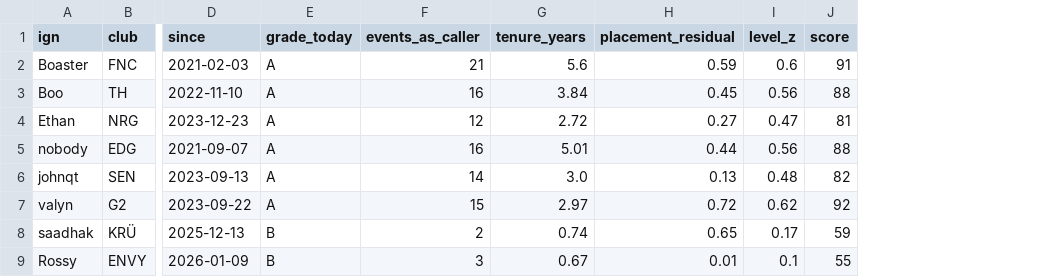
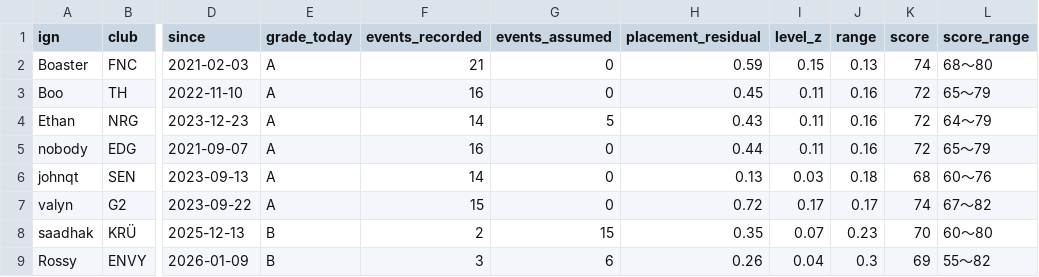
Before and after one commit to WeijieCao77/Val_Manager, a CSV file: analysis/rating/callers.csv, drawn as a sheet; only a part is shown, gaps mark what is left out; removed rows and columns are numbered as before the commit, all else as after; the diff names each change by its address in the sheet, - before the commit and + after, or states it on an @@ line.

```diff
--- a/analysis/rating/callers.csv
+++ b/analysis/rating/callers.csv
-column G (tenure_years), rows 2-9: 5.6 | 3.84 | 2.72 | 5.01 | 3.0 | 2.97 | 0.74 | 0.67
+column G (events_assumed), rows 2-9: 0 | 0 | 5 | 0 | 0 | 0 | 15 | 6
+column J (range), rows 2-9: 0.13 | 0.16 | 0.16 | 0.16 | 0.18 | 0.17 | 0.23 | 0.3
+column L (score_range), rows 2-9: 68～80 | 65～79 | 64～79 | 65～79 | 60～76 | 67～82 | 60～80 | 55～82
-F1: events_as_caller
+F1: events_recorded
-I2 (level_z): 0.6
+I2 (level_z): 0.15
-K2 (score): 91
+K2 (score): 74
-I3 (level_z): 0.56
+I3 (level_z): 0.11
-K3 (score): 88
+K3 (score): 72
-F4 (events_recorded): 12
+F4 (events_recorded): 14
-H4 (placement_residual): 0.27
+H4 (placement_residual): 0.43
-I4 (level_z): 0.47
+I4 (level_z): 0.11
-K4 (score): 81
+K4 (score): 72
-I5 (level_z): 0.56
+I5 (level_z): 0.11
-K5 (score): 88
+K5 (score): 72
-I6 (level_z): 0.48
+I6 (level_z): 0.03
-K6 (score): 82
+K6 (score): 68
-I7 (level_z): 0.62
+I7 (level_z): 0.17
-K7 (score): 92
+K7 (score): 74
-H8 (placement_residual): 0.65
+H8 (placement_residual): 0.35
-I8 (level_z): 0.17
+I8 (level_z): 0.07
-K8 (score): 59
+K8 (score): 70
-H9 (placement_residual): 0.01
+H9 (placement_residual): 0.26
-I9 (level_z): 0.1
+I9 (level_z): 0.04
-K9 (score): 55
+K9 (score): 69
```
Also changed, not shown: analysis/rating/backtest2_cutoffs.csv, analysis/rating/backtest2_grid.csv, 15 other files.
